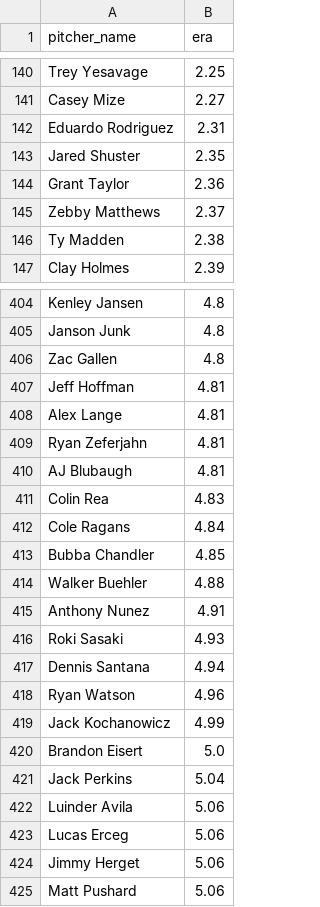
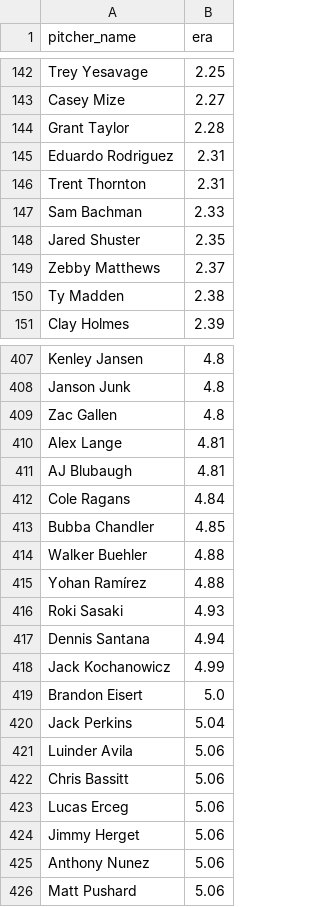
Before and after one commit to JTFeinberg/feinbermetrics, a CSV file: pitcher_fip.csv, drawn as a sheet; only a part is shown, gaps mark what is left out; the diff covers the shown part only.

```diff
--- a/pitcher_fip.csv
+++ b/pitcher_fip.csv
@@ -141,5 +143,7 @@ Trey Yesavage,2.25
 Casey Mize,2.27
+Grant Taylor,2.28
 Eduardo Rodriguez,2.31
+Trent Thornton,2.31
+Sam Bachman,2.33
 Jared Shuster,2.35
-Grant Taylor,2.36
 Zebby Matthews,2.37
@@ -406,7 +409,4 @@ Janson Junk,4.8
 Zac Gallen,4.8
-Jeff Hoffman,4.81
 Alex Lange,4.81
-Ryan Zeferjahn,4.81
 AJ Blubaugh,4.81
-Colin Rea,4.83
 Cole Ragans,4.84
@@ -414,6 +414,5 @@ Bubba Chandler,4.85
 Walker Buehler,4.88
-Anthony Nunez,4.91
+Yohan Ramírez,4.88
 Roki Sasaki,4.93
 Dennis Santana,4.94
-Ryan Watson,4.96
 Jack Kochanowicz,4.99
@@ -422,4 +421,6 @@ Jack Perkins,5.04
 Luinder Avila,5.06
+Chris Bassitt,5.06
 Lucas Erceg,5.06
 Jimmy Herget,5.06
+Anthony Nunez,5.06
 Matt Pushard,5.06
```
Also changed, not shown: 40 added rows, 38 removed rows and 6 edited cells elsewhere in this file, schedules.csv.
